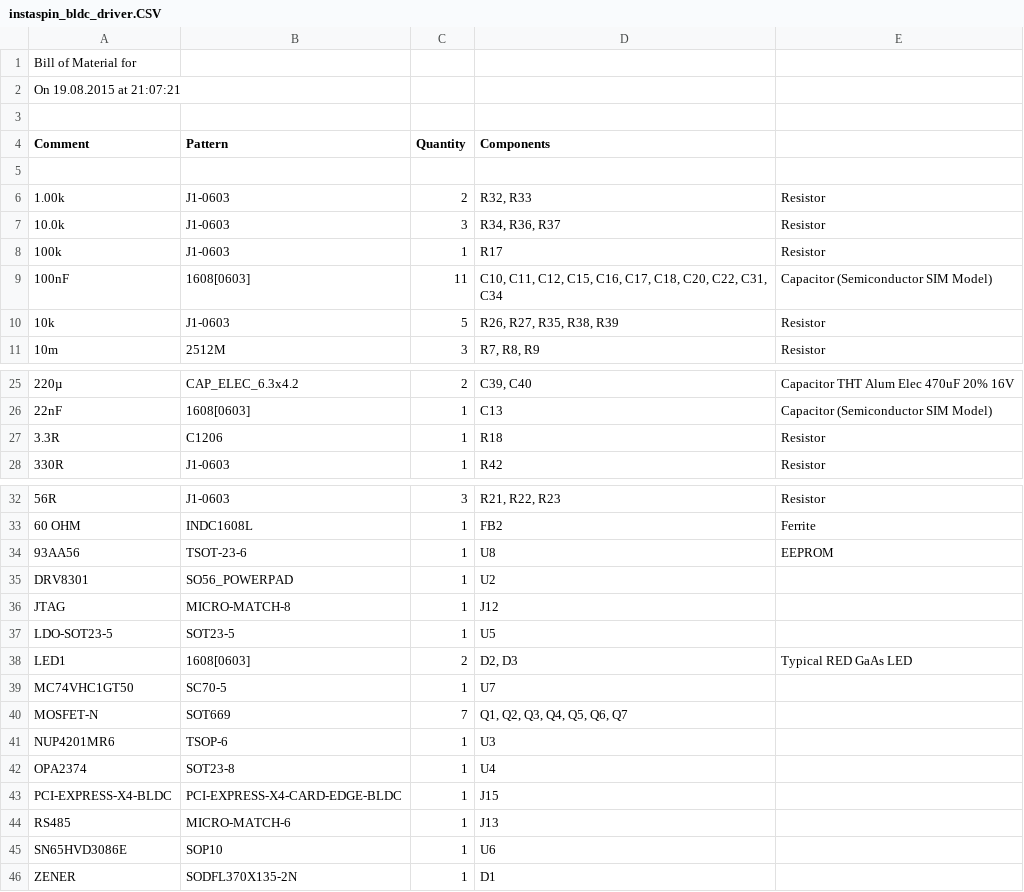
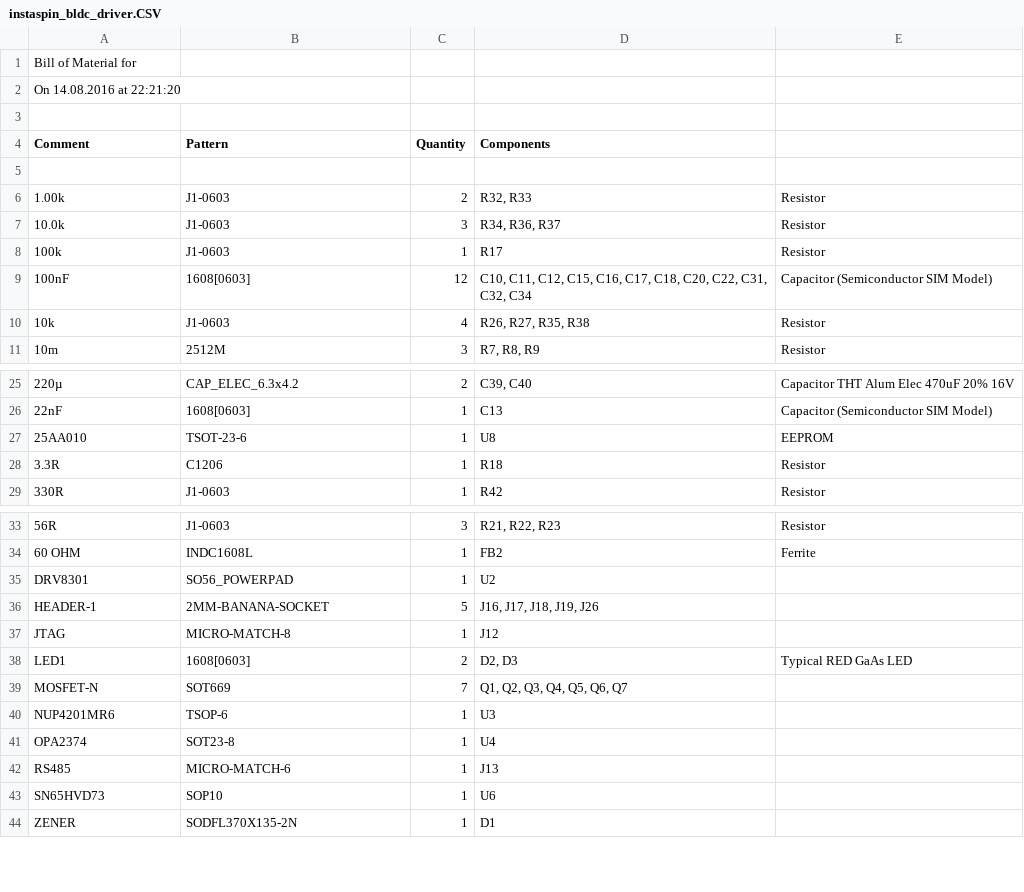
Before and after one commit to ReikoR/instaspin-bldc-driver, a CSV file: SimpleBOM/instaspin_bldc_driver.CSV, drawn as a sheet; only a part is shown, gaps mark what is left out; the diff covers the shown part only.

Commit message:
3.3V RS485, banana power connectors, SPI EEPROM

```diff
--- a/SimpleBOM/instaspin_bldc_driver.CSV
+++ b/SimpleBOM/instaspin_bldc_driver.CSV
@@ -1,3 +1,3 @@
 "Bill of Material for "
-"On 19.08.2015 at 21:07:21"
+"On 14.08.2016 at 22:21:20"
 
@@ -8,4 +8,4 @@
 "100k","J1-0603","1","R17","Resistor"
-"100nF","1608[0603]","11","C10, C11, C12, C15, C16, C17, C18, C20, C22, C31, C34","Capacitor (Semiconductor SIM Model)"
-"10k","J1-0603","5","R26, R27, R35, R38, R39","Resistor"
+"100nF","1608[0603]","12","C10, C11, C12, C15, C16, C17, C18, C20, C22, C31, C32, C34","Capacitor (Semiconductor SIM Model)"
+"10k","J1-0603","4","R26, R27, R35, R38","Resistor"
 "10m","2512M","3","R7, R8, R9","Resistor"
@@ -26,2 +26,3 @@
 "22nF","1608[0603]","1","C13","Capacitor (Semiconductor SIM Model)"
+"25AA010","TSOT-23-6","1","U8","EEPROM"
 "3.3R","C1206","1","R18","Resistor"
@@ -33,8 +34,6 @@
 "60 OHM","INDC1608L","1","FB2","Ferrite"
-"93AA56","TSOT-23-6","1","U8","EEPROM"
 "DRV8301","SO56_POWERPAD","1","U2",""
+"HEADER-1","2MM-BANANA-SOCKET","5","J16, J17, J18, J19, J26",""
 "JTAG","MICRO-MATCH-8","1","J12",""
-"LDO-SOT23-5","SOT23-5","1","U5",""
 "LED1","1608[0603]","2","D2, D3","Typical RED GaAs LED"
-"MC74VHC1GT50","SC70-5","1","U7",""
 "MOSFET-N","SOT669","7","Q1, Q2, Q3, Q4, Q5, Q6, Q7",""
@@ -42,5 +41,4 @@
 "OPA2374","SOT23-8","1","U4",""
-"PCI-EXPRESS-X4-BLDC","PCI-EXPRESS-X4-CARD-EDGE-BLDC","1","J15",""
 "RS485","MICRO-MATCH-6","1","J13",""
-"SN65HVD3086E","SOP10","1","U6",""
+"SN65HVD73","SOP10","1","U6",""
 "ZENER","SODFL370X135-2N","1","D1",""
```
Also changed, not shown: 2 edited cells elsewhere in this file, 12 other files.
